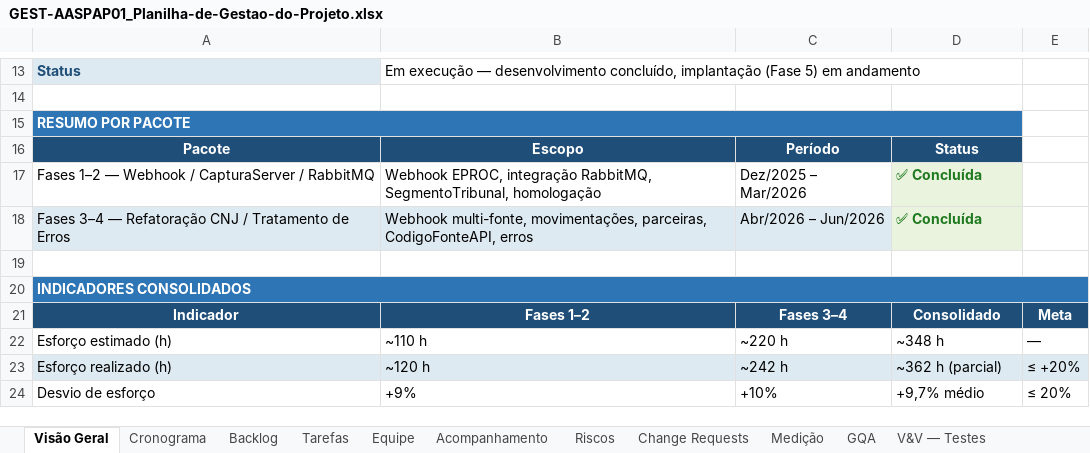
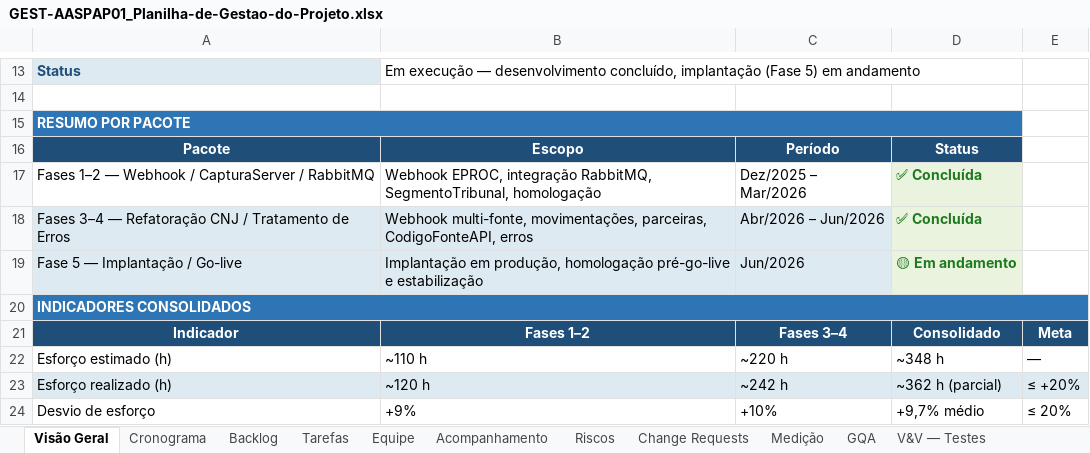
Before and after one commit to abraao05/MPS-repository, an Excel workbook: mps-nivel-c/oficial/04_registros/AASP_Andamento-Processuais/GEST-AASPAP01_Planilha-de-Gestao-do-Projeto.xlsx, sheet Visão Geral, drawn as a sheet; only a part is shown, gaps mark what is left out; values as stored, in another font and other column widths than the file's, no borders; the diff names each change by its address in the sheet, - before the commit and + after, or states it on an @@ line.

```diff
--- a/mps-nivel-c/oficial/04_registros/AASP_Andamento-Processuais/GEST-AASPAP01_Planilha-de-Gestao-do-Projeto.xlsx (sheet Visão Geral)
+++ b/mps-nivel-c/oficial/04_registros/AASP_Andamento-Processuais/GEST-AASPAP01_Planilha-de-Gestao-do-Projeto.xlsx (sheet Visão Geral)
-row 19: (empty)
+row 19: Fase 5 — Implantação / Go-live | Implantação em produção, homologação pré-go-live e estabilização | Jun/2026 | 🟡 Em andamento
-A19:C19 fill: none
+A19:C19 fill: #DEEAF1
-D19 fill: none
+D19 fill: #EAF3DE
```
Also changed, not shown: mps-nivel-c/oficial/04_registros/AASP_CNJ/GEST-AASPCNJ01_Planilha-de-Gestao-do-Projeto.xlsx, 5 other files.
